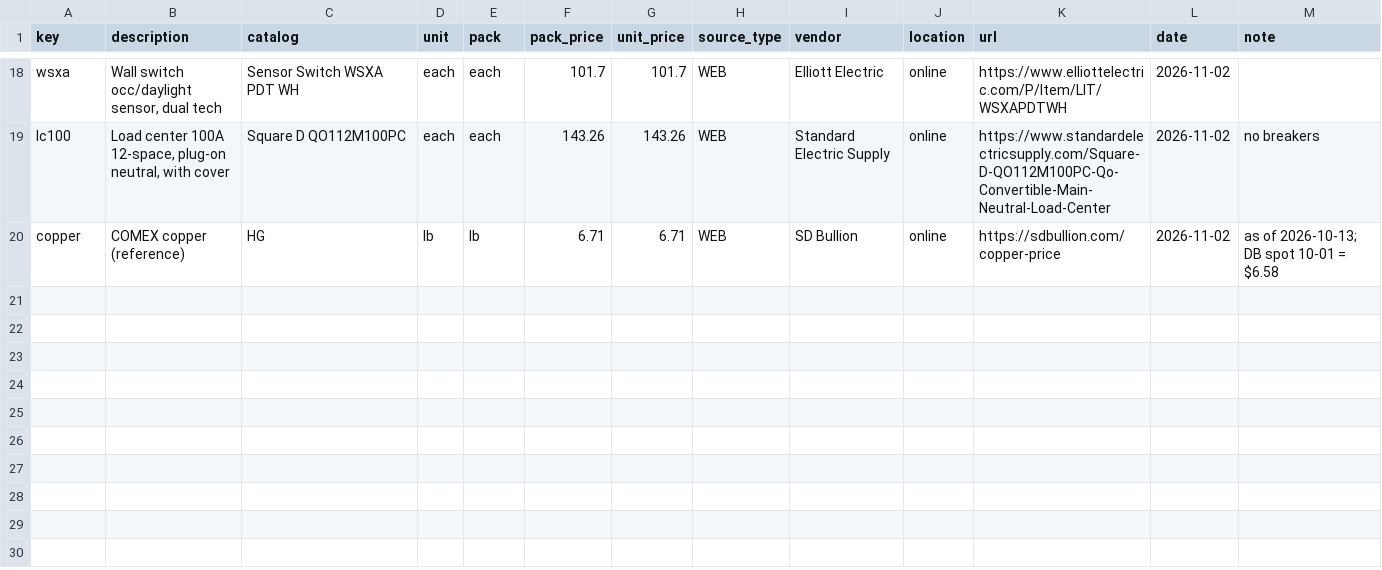
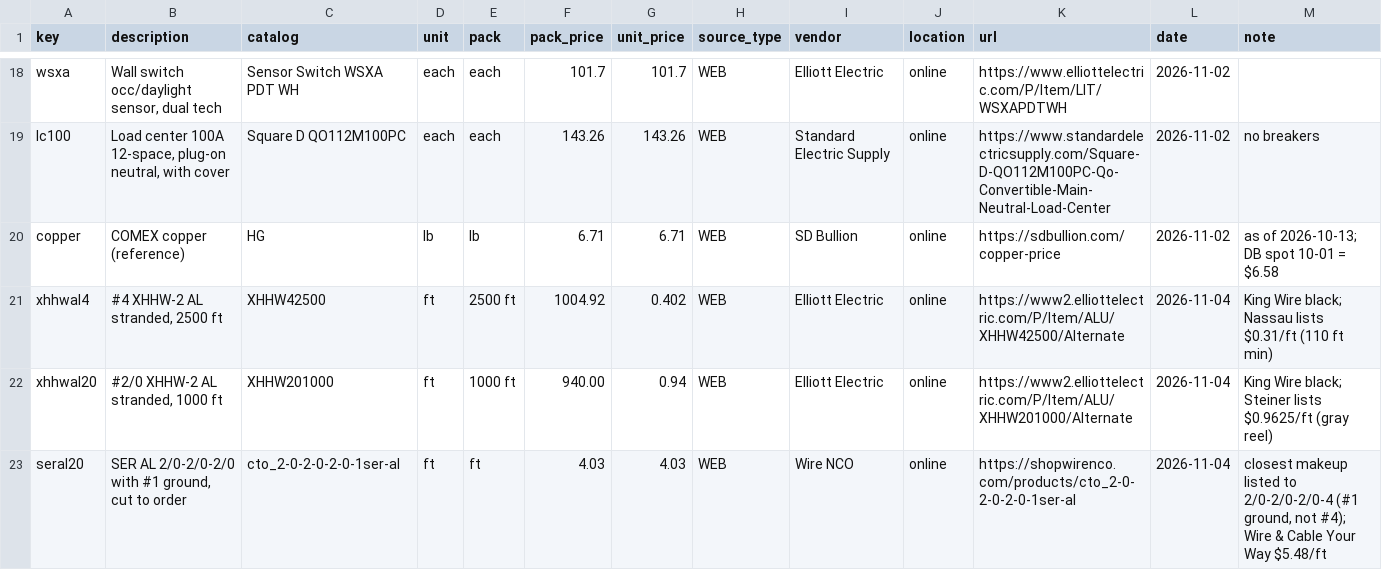
Before and after one commit to AICodeForgedev/cadaddy, a CSV file: assets/costbook/pricebook.csv, drawn as a sheet; only a part is shown, gaps mark what is left out; the diff names each change by its address in the sheet, - before the commit and + after, or states it on an @@ line.

```diff
--- a/assets/costbook/pricebook.csv
+++ b/assets/costbook/pricebook.csv
+row 21: xhhwal4 | #4 XHHW-2 AL stranded, 2500 ft | XHHW42500 | ft | 2500 ft | 1004.92 | 0.402 | WEB | Elliott Electric | online | https://www2.elliottelectric.com/P/Item/ALU/XHHW42500/Alternate | 2026-11-04 | King Wire black; Nassau lists $0.31/ft (110 ft min)
+row 22: xhhwal20 | #2/0 XHHW-2 AL stranded, 1000 ft | XHHW201000 | ft | 1000 ft | 940.00 | 0.94 | WEB | Elliott Electric | online | https://www2.elliottelectric.com/P/Item/ALU/XHHW201000/Alternate | 2026-11-04 | King Wire black; Steiner lists $0.9625/ft (gray reel)
+row 23: seral20 | SER AL 2/0-2/0-2/0 with #1 ground, cut to order | cto_2-0-2-0-2-0-1ser-al | ft | ft | 4.03 | 4.03 | WEB | Wire NCO | online | https://shopwirenco.com/products/cto_2-0-2-0-2-0-1ser-al | 2026-11-04 | closest makeup listed to 2/0-2/0-2/0-4 (#1 ground, not #4); Wire & Cable Your Way $5.48/ft
```
Also changed, not shown: assets/costbook/pricebook_map.csv, assets/costbook/starter.csv, 1 other file.
